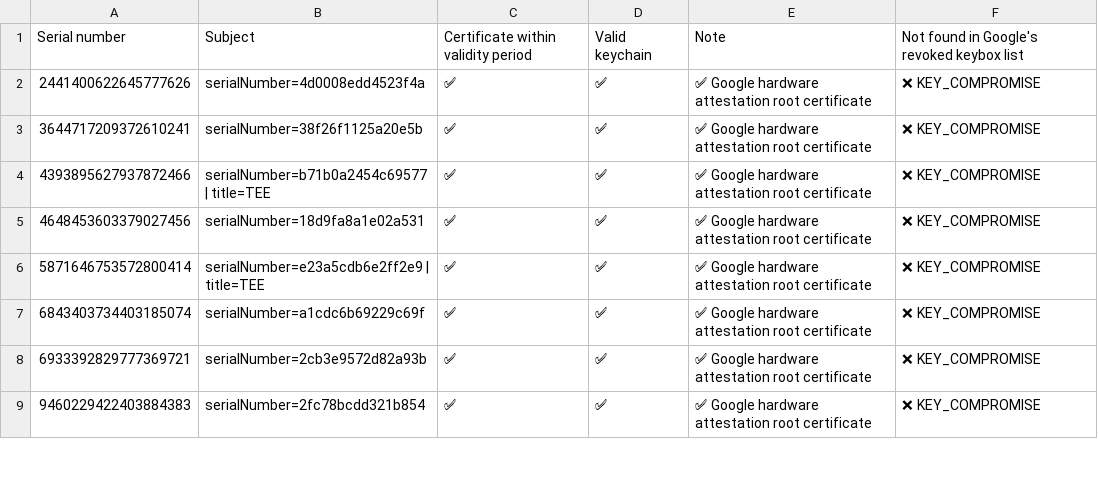
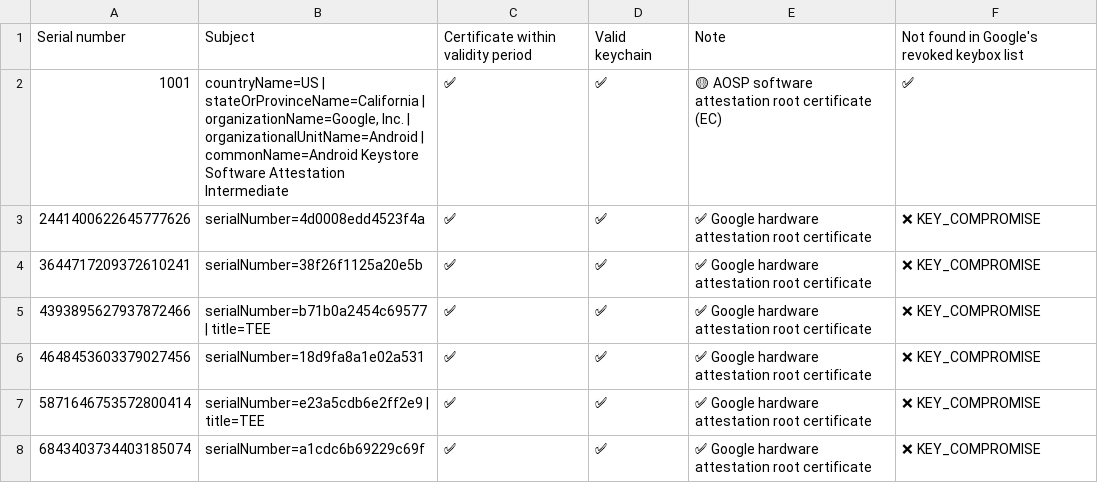
Before and after one commit to grass2/bk, a CSV file: status.csv, drawn as a sheet; only a part is shown; the shorter side is filled out with more unchanged rows.

```diff
--- a/status.csv
+++ b/status.csv
@@ -1,2 +1,3 @@
 Serial number,Subject,Certificate within validity period,Valid keychain,Note,Not found in Google's revoked keybox list
+1001,"countryName=US | stateOrProvinceName=California | organizationName=Google, Inc. | organizationalUnitName=Android | commonName=Android Keystore Software Attestation Intermediate",✅,✅,🟡 AOSP software attestation root certificate (EC),✅
 2441400622645777626,serialNumber=4d0008edd4523f4a,✅,✅,✅ Google hardware attestation root certificate,❌ KEY_COMPROMISE
```
Also changed, not shown: 1 other file.
